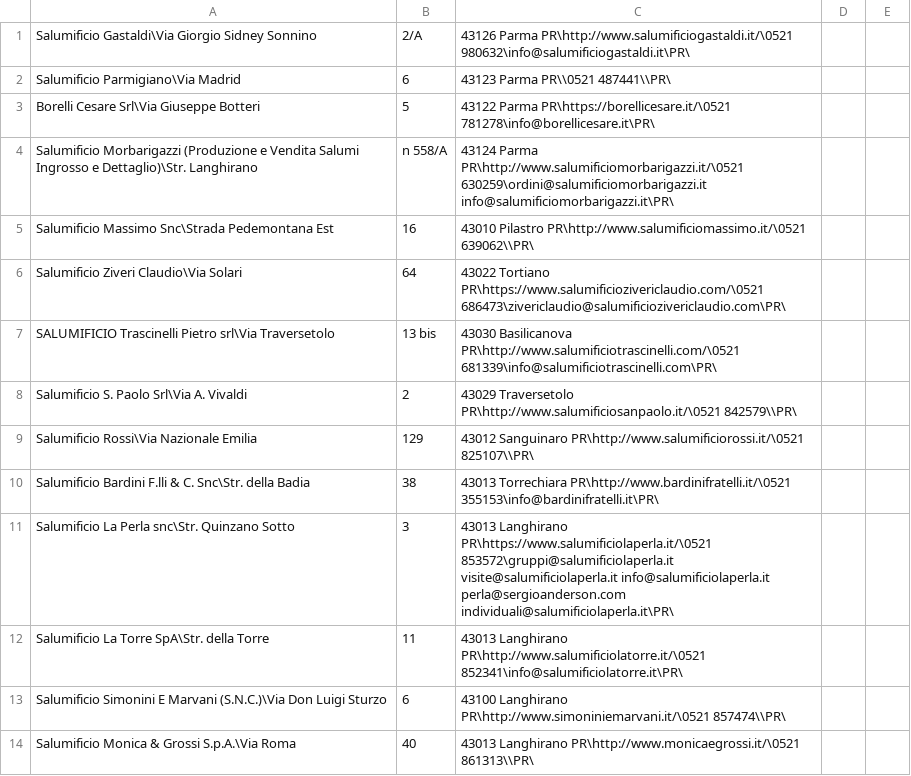
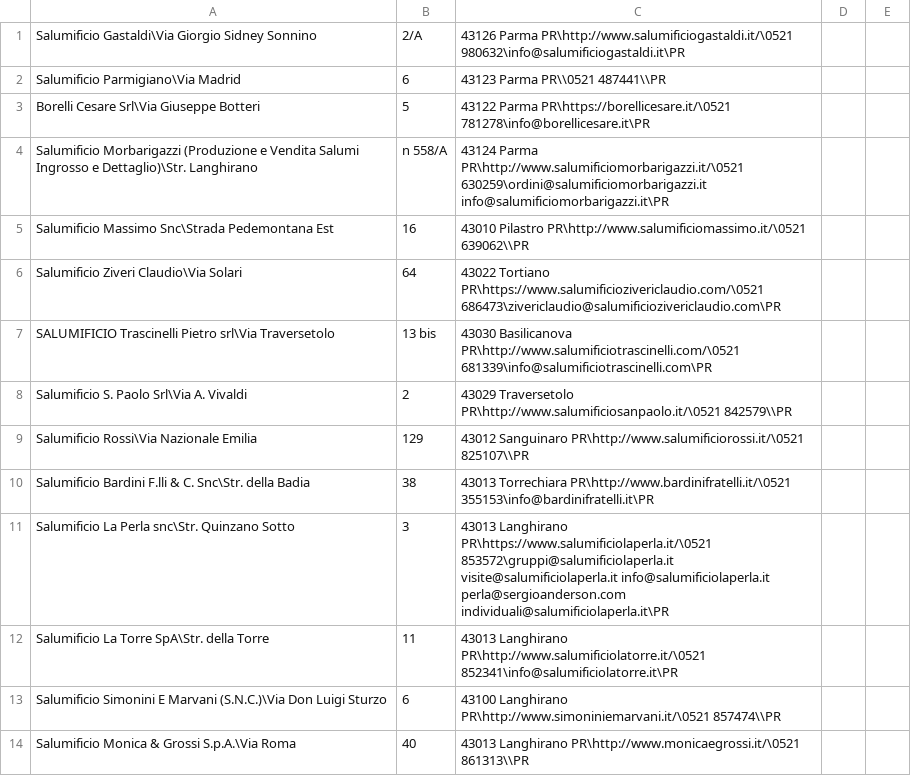
Before and after one commit to MartinPellizzer/gmap_scraper, a CSV file: exports/salumifici_parma.csv, drawn as a sheet; only a part is shown; the diff covers the shown part only.

```diff
--- a/exports/salumifici_parma.csv
+++ b/exports/salumifici_parma.csv
@@ -1,14 +1,14 @@
-Salumificio Gastaldi\Via Giorgio Sidney Sonnino, 2/A, 43126 Parma PR\http://www.salumificiogastaldi.it/\0521 980632\info@salumificiogastaldi.it\PR\
-Salumificio Parmigiano\Via Madrid, 6, 43123 Parma PR\\0521 487441\\PR\
-Borelli Cesare Srl\Via Giuseppe Botteri, 5, 43122 Parma PR\https://borellicesare.it/\0521 781278\info@borellicesare.it\PR\
-Salumificio Morbarigazzi (Produzione e Vendita Salumi Ingrosso e Dettaglio)\Str. Langhirano, n 558/A, 43124 Parma PR\http://www.salumificiomorbarigazzi.it/\0521 630259\ordini@salumificiomorbarigazzi.it info@salumificiomorbarigazzi.it\PR\
-Salumificio Massimo Snc\Strada Pedemontana Est, 16, 43010 Pilastro PR\http://www.salumificiomassimo.it/\0521 639062\\PR\
-Salumificio Ziveri Claudio\Via Solari, 64, 43022 Tortiano PR\https://www.salumificiozivericlaudio.com/\0521 686473\zivericlaudio@salumificiozivericlaudio.com\PR\
-SALUMIFICIO Trascinelli Pietro srl\Via Traversetolo, 13 bis, 43030 Basilicanova PR\http://www.salumificiotrascinelli.com/\0521 681339\info@salumificiotrascinelli.com\PR\
-Salumificio S. Paolo Srl\Via A. Vivaldi, 2, 43029 Traversetolo PR\http://www.salumificiosanpaolo.it/\0521 842579\\PR\
-Salumificio Rossi\Via Nazionale Emilia, 129, 43012 Sanguinaro PR\http://www.salumificiorossi.it/\0521 825107\\PR\
-Salumificio Bardini F.lli & C. Snc\Str. della Badia, 38, 43013 Torrechiara PR\http://www.bardinifratelli.it/\0521 355153\info@bardinifratelli.it\PR\
-Salumificio La Perla snc\Str. Quinzano Sotto, 3, 43013 Langhirano PR\https://www.salumificiolaperla.it/\0521 853572\gruppi@salumificiolaperla.it visite@salumificiolaperla.it info@salumificiolaperla.it perla@sergioanderson.com individuali@salumificiolaperla.it\PR\
-Salumificio La Torre SpA\Str. della Torre, 11, 43013 Langhirano PR\http://www.salumificiolatorre.it/\0521 852341\info@salumificiolatorre.it\PR\
-Salumificio Simonini E Marvani (S.N.C.)\Via Don Luigi Sturzo, 6, 43100 Langhirano PR\http://www.simoniniemarvani.it/\0521 857474\\PR\
-Salumificio Monica & Grossi S.p.A.\Via Roma, 40, 43013 Langhirano PR\http://www.monicaegrossi.it/\0521 861313\\PR\
+Salumificio Gastaldi\Via Giorgio Sidney Sonnino, 2/A, 43126 Parma PR\http://www.salumificiogastaldi.it/\0521 980632\info@salumificiogastaldi.it\PR
+Salumificio Parmigiano\Via Madrid, 6, 43123 Parma PR\\0521 487441\\PR
+Borelli Cesare Srl\Via Giuseppe Botteri, 5, 43122 Parma PR\https://borellicesare.it/\0521 781278\info@borellicesare.it\PR
+Salumificio Morbarigazzi (Produzione e Vendita Salumi Ingrosso e Dettaglio)\Str. Langhirano, n 558/A, 43124 Parma PR\http://www.salumificiomorbarigazzi.it/\0521 630259\ordini@salumificiomorbarigazzi.it info@salumificiomorbarigazzi.it\PR
+Salumificio Massimo Snc\Strada Pedemontana Est, 16, 43010 Pilastro PR\http://www.salumificiomassimo.it/\0521 639062\\PR
+Salumificio Ziveri Claudio\Via Solari, 64, 43022 Tortiano PR\https://www.salumificiozivericlaudio.com/\0521 686473\zivericlaudio@salumificiozivericlaudio.com\PR
+SALUMIFICIO Trascinelli Pietro srl\Via Traversetolo, 13 bis, 43030 Basilicanova PR\http://www.salumificiotrascinelli.com/\0521 681339\info@salumificiotrascinelli.com\PR
+Salumificio S. Paolo Srl\Via A. Vivaldi, 2, 43029 Traversetolo PR\http://www.salumificiosanpaolo.it/\0521 842579\\PR
+Salumificio Rossi\Via Nazionale Emilia, 129, 43012 Sanguinaro PR\http://www.salumificiorossi.it/\0521 825107\\PR
+Salumificio Bardini F.lli & C. Snc\Str. della Badia, 38, 43013 Torrechiara PR\http://www.bardinifratelli.it/\0521 355153\info@bardinifratelli.it\PR
+Salumificio La Perla snc\Str. Quinzano Sotto, 3, 43013 Langhirano PR\https://www.salumificiolaperla.it/\0521 853572\gruppi@salumificiolaperla.it visite@salumificiolaperla.it info@salumificiolaperla.it perla@sergioanderson.com individuali@salumificiolaperla.it\PR
+Salumificio La Torre SpA\Str. della Torre, 11, 43013 Langhirano PR\http://www.salumificiolatorre.it/\0521 852341\info@salumificiolatorre.it\PR
+Salumificio Simonini E Marvani (S.N.C.)\Via Don Luigi Sturzo, 6, 43100 Langhirano PR\http://www.simoniniemarvani.it/\0521 857474\\PR
+Salumificio Monica & Grossi S.p.A.\Via Roma, 40, 43013 Langhirano PR\http://www.monicaegrossi.it/\0521 861313\\PR
```
Also changed, not shown: 4 added rows, 4 removed rows, 6 moved rows and 88 edited cells elsewhere in this file, 1 other file.
